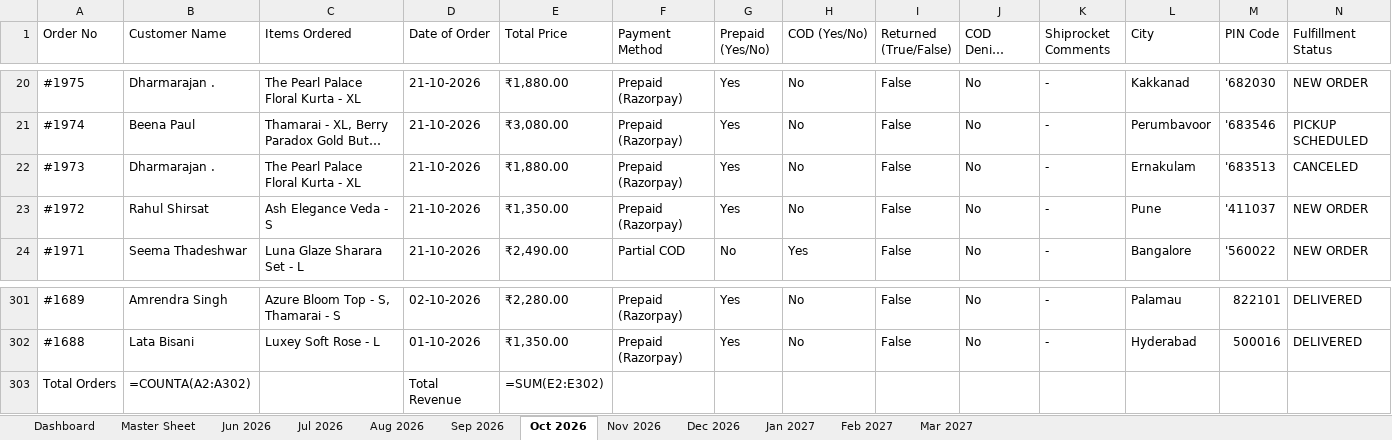
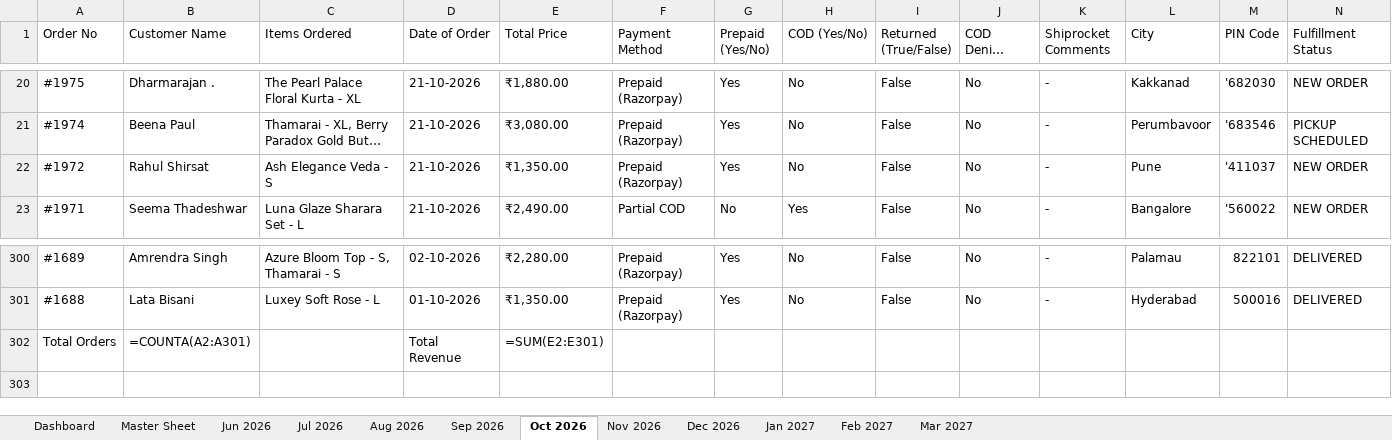
Before and after one commit to nrm-web/JANVI-AIKA-Website-Orders, an Excel workbook: Janvi_Consolidated_Orders_2026_2027.xlsx, sheet Oct 2026, drawn as a sheet; only a part is shown, gaps mark what is left out; long unchanged cells end in …; values as stored, in another font and other column widths than the file's, no cell formats; formulas without a stored value are shown as written; removed rows and columns are numbered as before the commit, all else as after; rows hold the shown columns only; the diff names each change by its address in the sheet, - before the commit and + after, or states it on an @@ line.

```diff
--- a/Janvi_Consolidated_Orders_2026_2027.xlsx (sheet Oct 2026)
+++ b/Janvi_Consolidated_Orders_2026_2027.xlsx (sheet Oct 2026)
-row 22: #1973 | Dharmarajan . | The Pearl Palace Floral Kurta - XL | 21-10-2026 | ₹1,880.00 | Prepaid (Razorpay) | Yes | No | False | No | - | Ernakulam | '683513 | CANCELED
-B302 (Customer Name): =COUNTA(A2:A302)
+B302 (Customer Name): =COUNTA(A2:A301)
-E302 (Total Price): =SUM(E2:E302)
+E302 (Total Price): =SUM(E2:E301)
```
Also changed, not shown: sheet Master Sheet, sheet Dashboard, cell formats, Janvi_4see_Magic_Dashboard_Master.xlsx, 1 other file.
